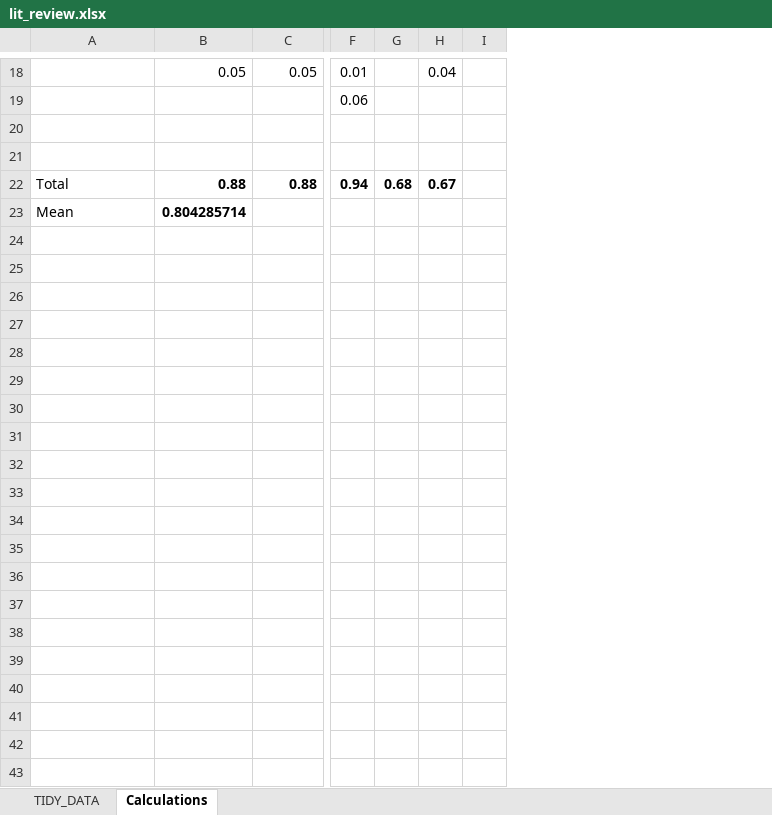
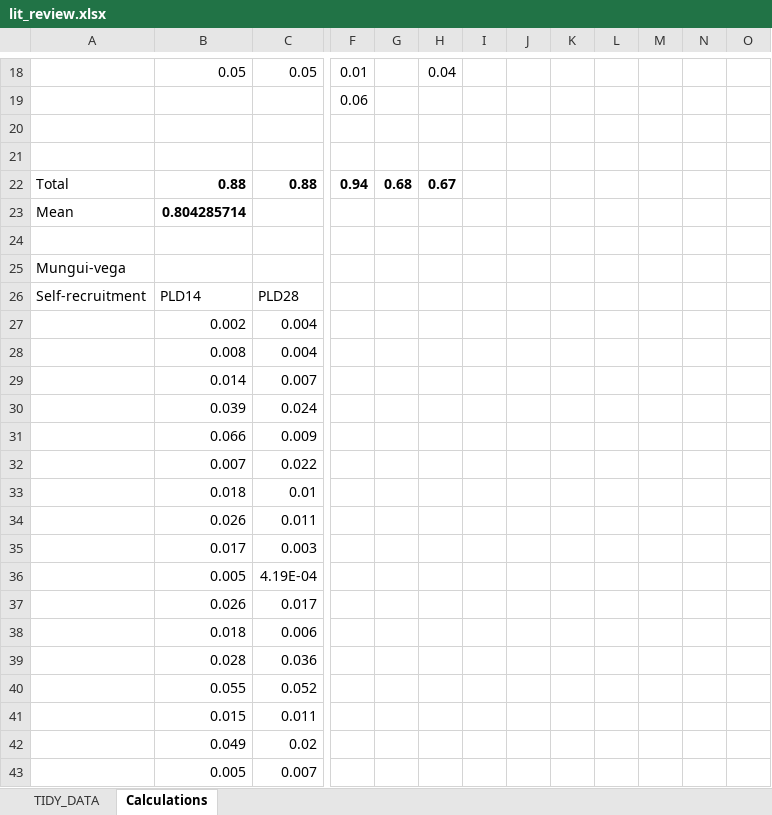
Before and after one commit to iftikhar8/thesis, an Excel workbook: chapters/lit_review/data/lit_review.xlsx, sheet Calculations, drawn as a sheet; only a part is shown, gaps mark what is left out; values as stored, in another font and other column widths than the file's, no borders; removed rows and columns are numbered as before the commit, all else as after; rows hold the shown columns only; the diff covers the shown part only; the diff names each change by its address in the sheet, - before the commit and + after, or states it on an @@ line.

Commit message:
Double checking the values used in the study

```diff
--- a/chapters/lit_review/data/lit_review.xlsx (sheet Calculations)
+++ b/chapters/lit_review/data/lit_review.xlsx (sheet Calculations)
-column I, empty
+column I, empty
+column J, empty
+column K, empty
+column L, empty
+column M, empty
+column N, empty
+column O, empty
+row 24: (empty)
+row 25: Mungui-vega
+row 26: Self-recruitment | PLD14 | PLD28
+row 27:  | 0.002 | 0.004
+row 28:  | 0.008 | 0.004
+row 29:  | 0.014 | 0.007
+row 30:  | 0.039 | 0.024
+row 31:  | 0.066 | 0.009
+row 32:  | 0.007 | 0.022
+row 33:  | 0.018 | 0.01
+row 34:  | 0.026 | 0.011
+row 35:  | 0.017 | 0.003
+row 36:  | 0.005 | 4.19E-04
+row 37:  | 0.026 | 0.017
+row 38:  | 0.018 | 0.006
+row 39:  | 0.028 | 0.036
+row 40:  | 0.055 | 0.052
+row 41:  | 0.015 | 0.011
+row 42:  | 0.049 | 0.02
+row 43:  | 0.005 | 0.007
```
Also changed, not shown: 20 added rows elsewhere in this sheet, sheet TIDY_DATA, formulas that keep their value, 2 other files.
